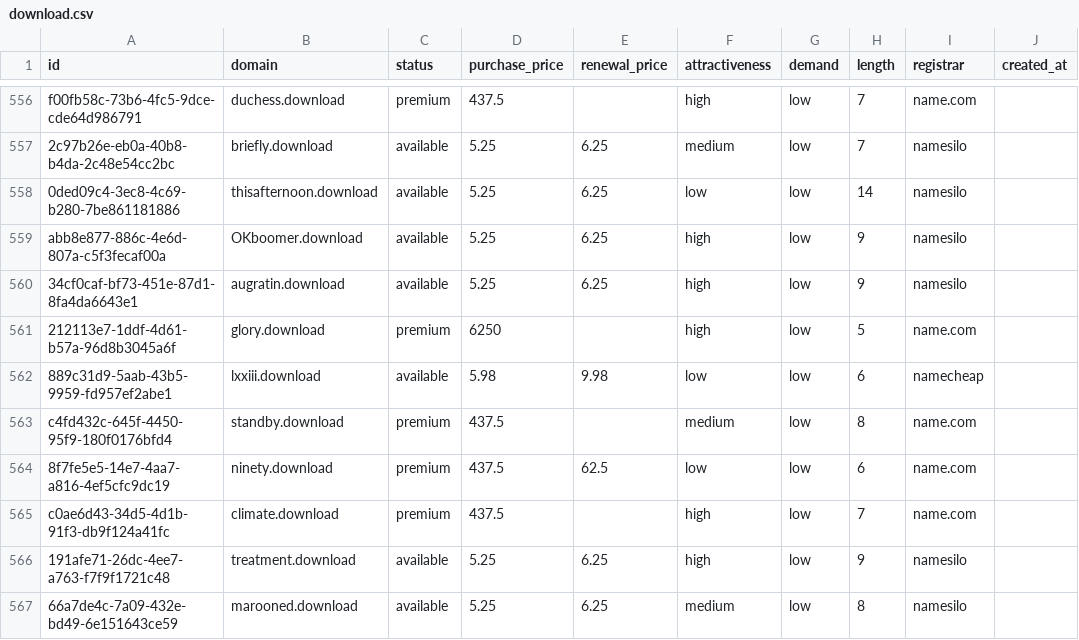
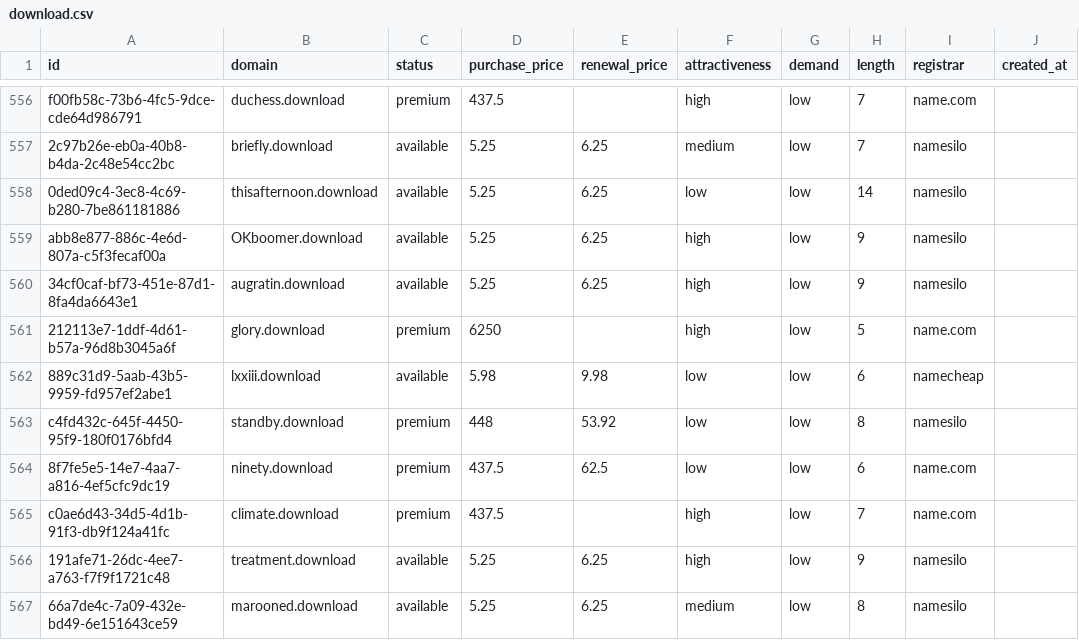
Before and after one commit to UniqueDomains/download-oneword-domains, a CSV file: download.csv, drawn as a sheet; only a part is shown, gaps mark what is left out; the diff names each change by its address in the sheet, - before the commit and + after, or states it on an @@ line.

Commit message:
Domains update

```diff
--- a/download.csv
+++ b/download.csv
-D563 (purchase_price): 437.5
+D563 (purchase_price): 448
-E563 (renewal_price): (empty)
+E563 (renewal_price): 53.92
-F563 (attractiveness): medium
+F563 (attractiveness): low
-I563 (registrar): name.com
+I563 (registrar): namesilo
```
Also changed, not shown: 4 other files.
